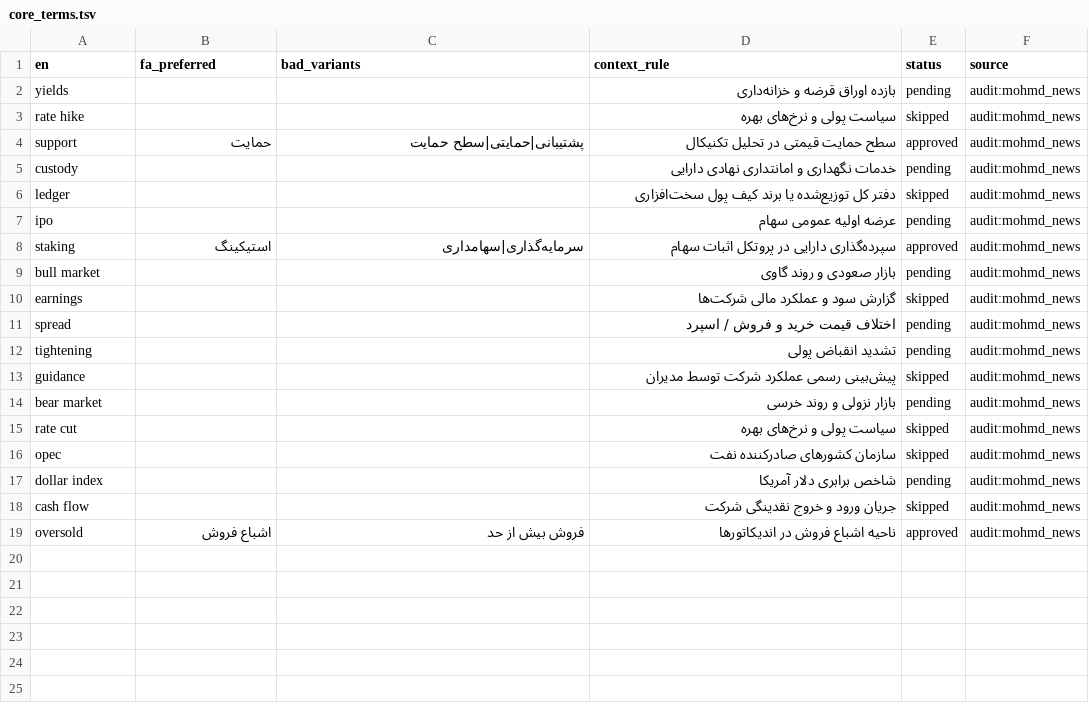
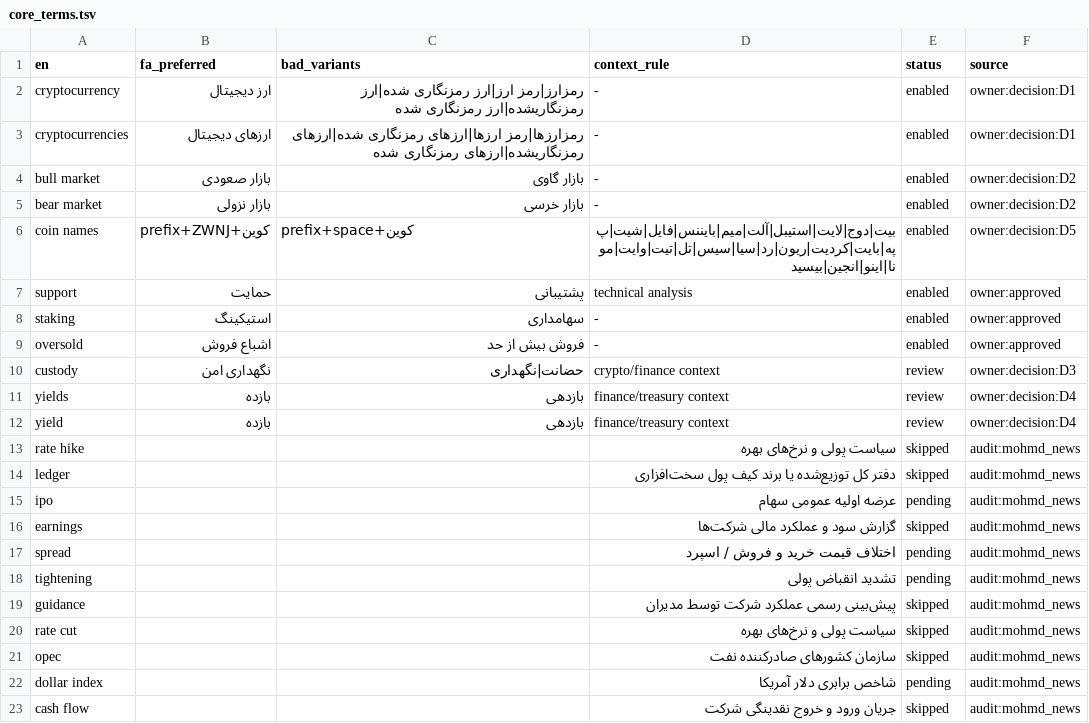
Before and after one commit to Mohamd-bzr/project-news, a TSV file: data/fa/core_terms.tsv, drawn as a sheet.

Commit message:
feat(fa): enforce core terms with context rules and ZWNJ coin names

```diff
--- a/data/fa/core_terms.tsv
+++ b/data/fa/core_terms.tsv
@@ -1,10 +1,16 @@
 en	fa_preferred	bad_variants	context_rule	status	source
-yields			بازده اوراق قرضه و خزانه‌داری	pending	audit:mohmd_news
+cryptocurrency	ارز دیجیتال	رمزارز|رمز ارز|ارز رمزنگاری شده|ارز رمزنگاریشده|ارز رمزنگاری‌ شده	-	enabled	owner:decision:D1
+cryptocurrencies	ارزهای دیجیتال	رمزارزها|رمز ارزها|ارزهای رمزنگاری شده|ارزهای رمزنگاریشده|ارزهای رمزنگاری‌ شده	-	enabled	owner:decision:D1
+bull market	بازار صعودی	بازار گاوی	-	enabled	owner:decision:D2
+bear market	بازار نزولی	بازار خرسی	-	enabled	owner:decision:D2
+coin names	prefix+ZWNJ+کوین	prefix+space+کوین	بیت|دوج|لایت|استیبل|آلت|میم|بایننس|فایل|شیت|پپه|بایت|کردیت|ریون|رد|سیا|سیس|تل|تیت|وایت|مونا|اینو|انجین|بیسید	enabled	owner:decision:D5
+support	حمایت	پشتیبانی	technical analysis	enabled	owner:approved
+staking	استیکینگ	سهامداری	-	enabled	owner:approved
+oversold	اشباع فروش	فروش بیش از حد	-	enabled	owner:approved
+custody	نگهداری امن	حضانت|نگهداری	crypto/finance context	review	owner:decision:D3
+yields	بازده	بازدهی	finance/treasury context	review	owner:decision:D4
+yield	بازده	بازدهی	finance/treasury context	review	owner:decision:D4
 rate hike			سیاست پولی و نرخ‌های بهره	skipped	audit:mohmd_news
-support	حمایت	پشتیبانی|حمایتی|سطح حمایت	سطح حمایت قیمتی در تحلیل تکنیکال	approved	audit:mohmd_news
-custody			خدمات نگهداری و امانتداری نهادی دارایی	pending	audit:mohmd_news
 ledger			دفتر کل توزیع‌شده یا برند کیف پول سخت‌افزاری	skipped	audit:mohmd_news
 ipo			عرضه اولیه عمومی سهام	pending	audit:mohmd_news
-staking	استیکینگ	سرمایه‌گذاری|سهامداری	سپرده‌گذاری دارایی در پروتکل اثبات سهام	approved	audit:mohmd_news
-bull market			بازار صعودی و روند گاوی	pending	audit:mohmd_news
 earnings			گزارش سود و عملکرد مالی شرکت‌ها	skipped	audit:mohmd_news
@@ -13,3 +19,2 @@ tightening			تشدید انقباض پولی	pending	audit:mohmd_news
 guidance			پیش‌بینی رسمی عملکرد شرکت توسط مدیران	skipped	audit:mohmd_news
-bear market			بازار نزولی و روند خرسی	pending	audit:mohmd_news
 rate cut			سیاست پولی و نرخ‌های بهره	skipped	audit:mohmd_news
@@ -18,2 +23 @@ dollar index			شاخص برابری دلار آمریکا	pending	audit:mohmd_n
 cash flow			جریان ورود و خروج نقدینگی شرکت	skipped	audit:mohmd_news
-oversold	اشباع فروش	فروش بیش از حد	ناحیه اشباع فروش در اندیکاتورها	approved	audit:mohmd_news
```
Also changed, not shown: data/fa/entities.tsv, 2 other files.
